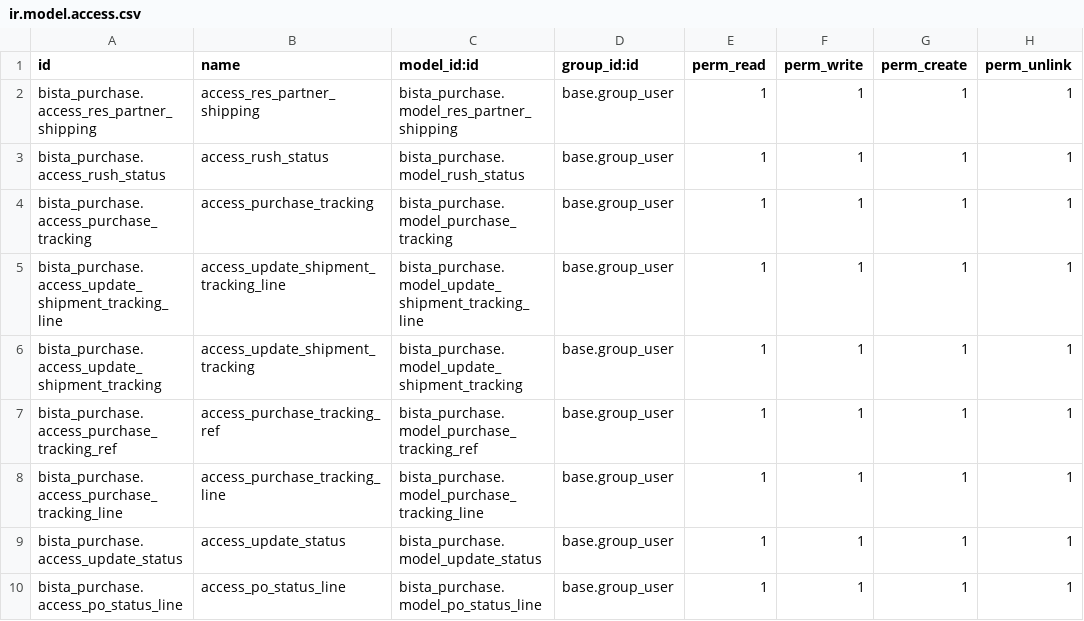
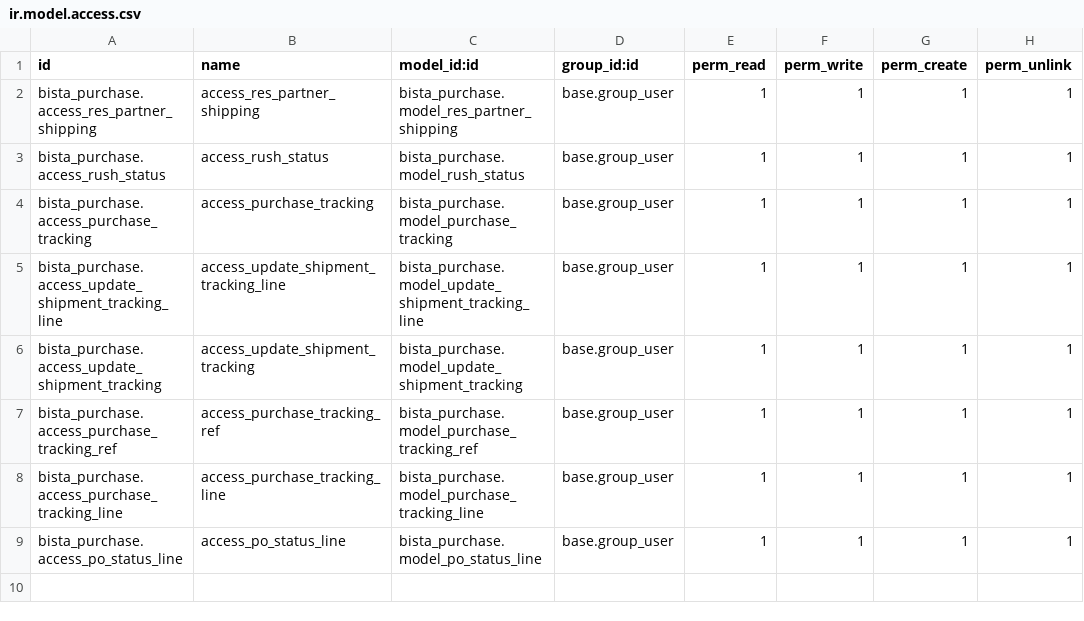
Before and after one commit to Vassy/BookPal, a CSV file: bista_purchase/security/ir.model.access.csv, drawn as a sheet; the diff names each change by its address in the sheet, - before the commit and + after, or states it on an @@ line.

```diff
--- a/bista_purchase/security/ir.model.access.csv
+++ b/bista_purchase/security/ir.model.access.csv
-row 9: bista_purchase.access_update_status | access_update_status | bista_purchase.model_update_status | base.group_user | 1 | 1 | 1 | 1
```
Also changed, not shown: 7 other files.
